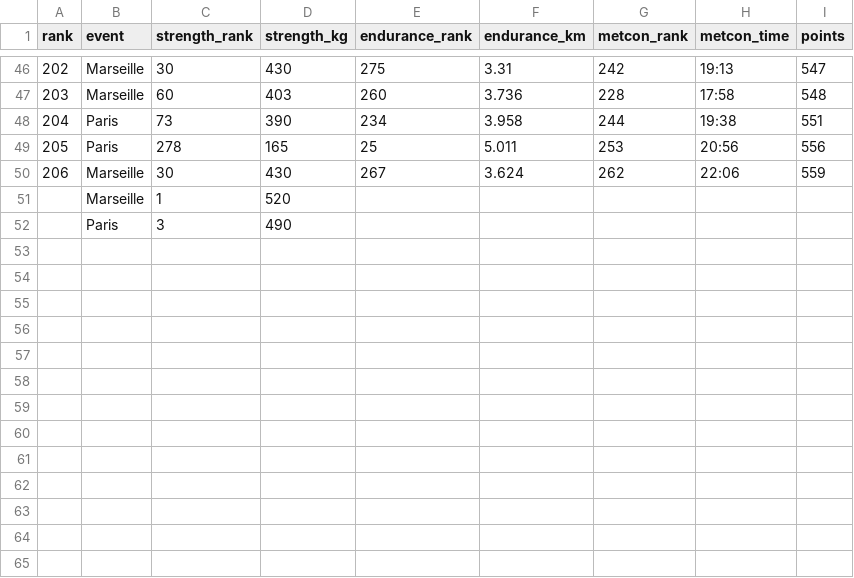
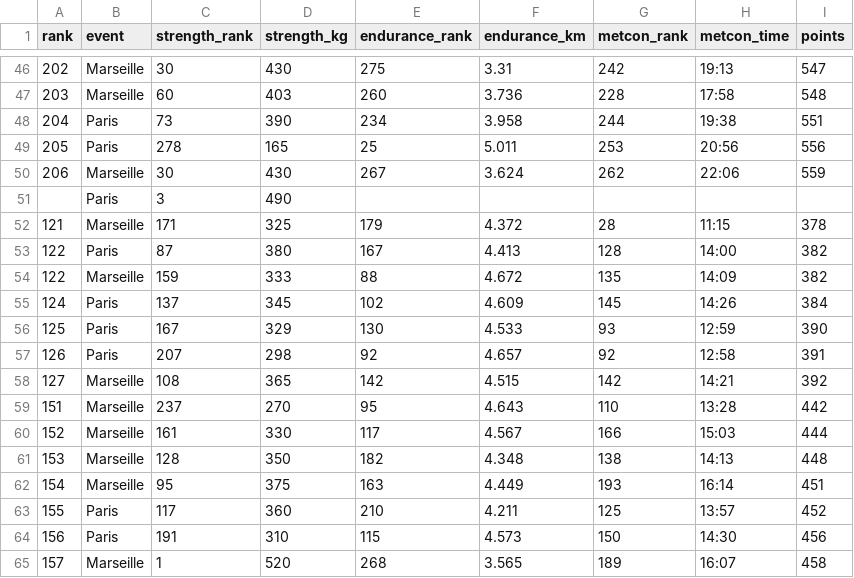
Before and after one commit to aubinpatrix-eng/nextjs-blog, a CSV file: _data/scores/hommes-individuel-2026.csv, drawn as a sheet; only a part is shown, gaps mark what is left out.

```diff
--- a/_data/scores/hommes-individuel-2026.csv
+++ b/_data/scores/hommes-individuel-2026.csv
@@ -50,3 +50,16 @@ rank,event,strength_rank,strength_kg,endurance_rank,endurance_km,metcon_rank,met
 206,Marseille,30,430,267,3.624,262,22:06,559
-,Marseille,1,520,,,,,
 ,Paris,3,490,,,,,
+121,Marseille,171,325,179,4.372,28,11:15,378
+122,Paris,87,380,167,4.413,128,14:00,382
+122,Marseille,159,333,88,4.672,135,14:09,382
+124,Paris,137,345,102,4.609,145,14:26,384
+125,Paris,167,329,130,4.533,93,12:59,390
+126,Paris,207,298,92,4.657,92,12:58,391
+127,Marseille,108,365,142,4.515,142,14:21,392
+151,Marseille,237,270,95,4.643,110,13:28,442
+152,Marseille,161,330,117,4.567,166,15:03,444
+153,Marseille,128,350,182,4.348,138,14:13,448
+154,Marseille,95,375,163,4.449,193,16:14,451
+155,Paris,117,360,210,4.211,125,13:57,452
+156,Paris,191,310,115,4.573,150,14:30,456
+157,Marseille,1,520,268,3.565,189,16:07,458
```
Also changed, not shown: 1 other file.
